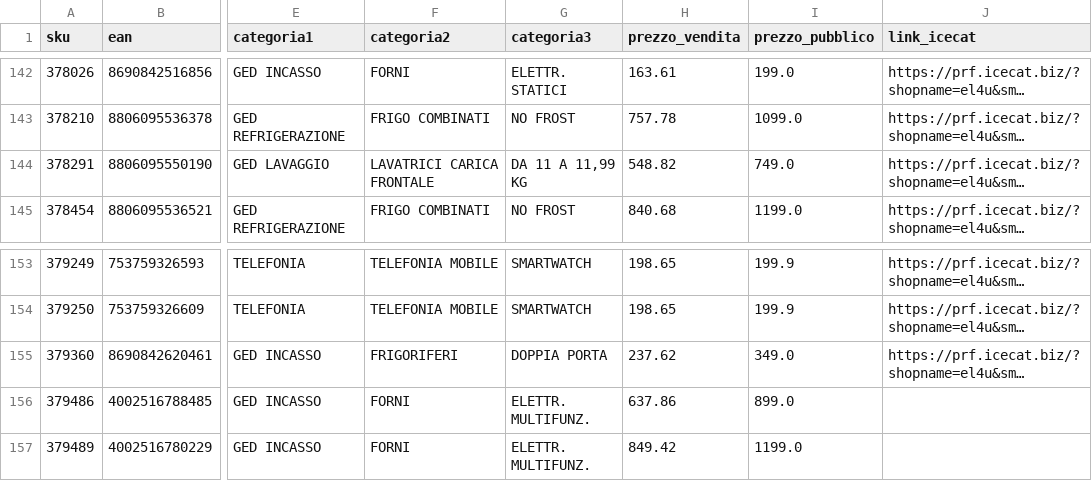
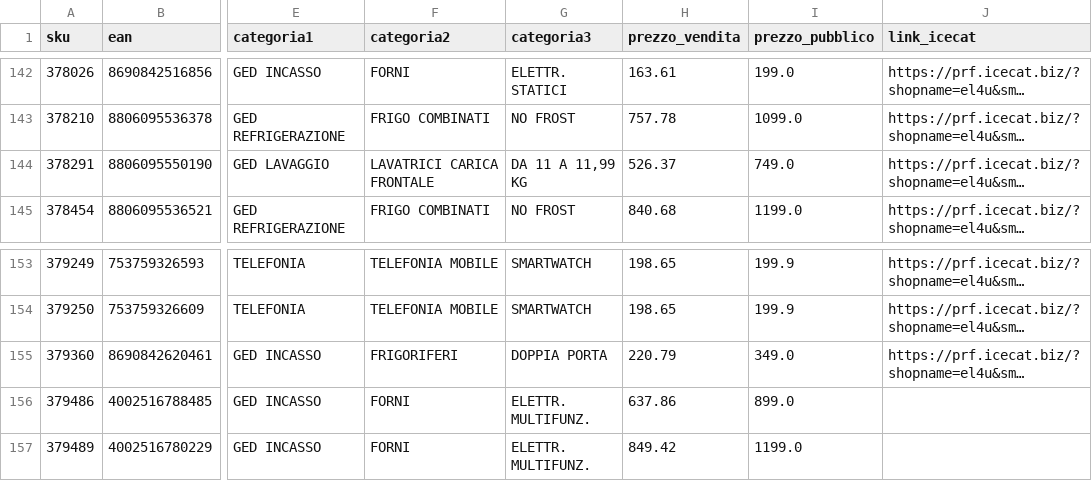
Before and after one commit to el4u-b2b/listino-b2b, a CSV file: listino_B2B.csv, drawn as a sheet; only a part is shown, gaps mark what is left out; long unchanged cells end in …; the diff names each change by its address in the sheet, - before the commit and + after, or states it on an @@ line.

```diff
--- a/listino_B2B.csv
+++ b/listino_B2B.csv
-H144 (prezzo_vendita): 548.82
+H144 (prezzo_vendita): 526.37
-H155 (prezzo_vendita): 237.62
+H155 (prezzo_vendita): 220.79
```
Also changed, not shown: 1 other file.
